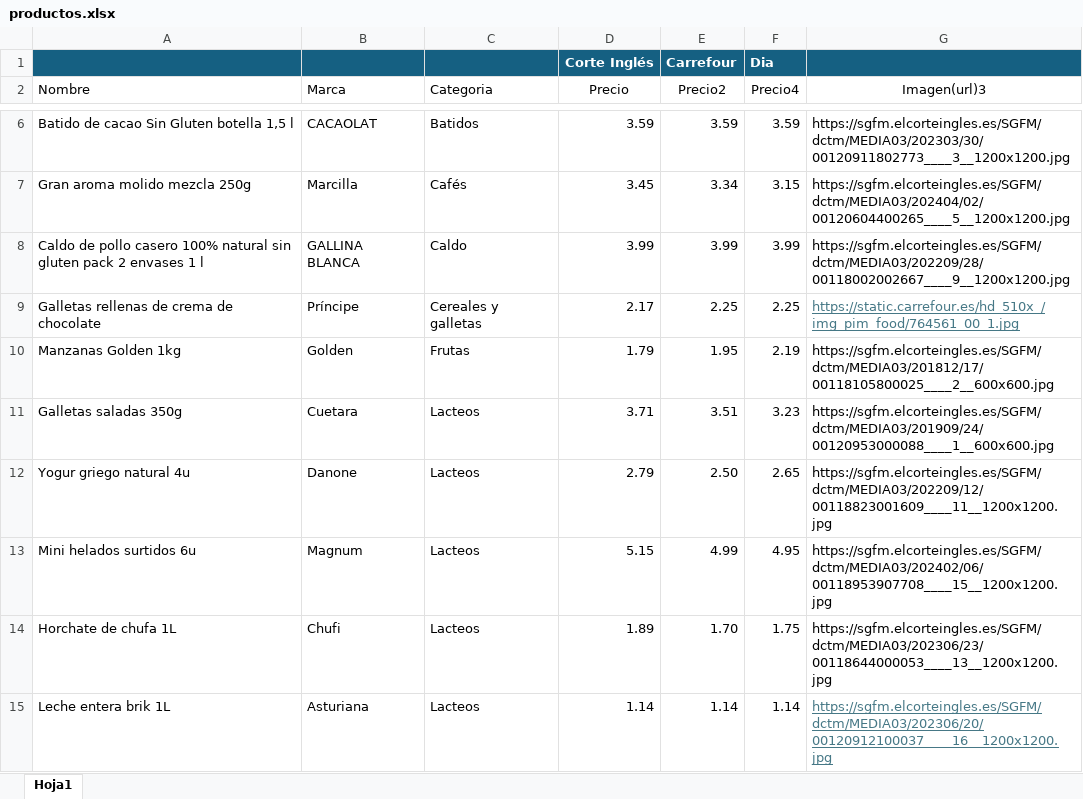
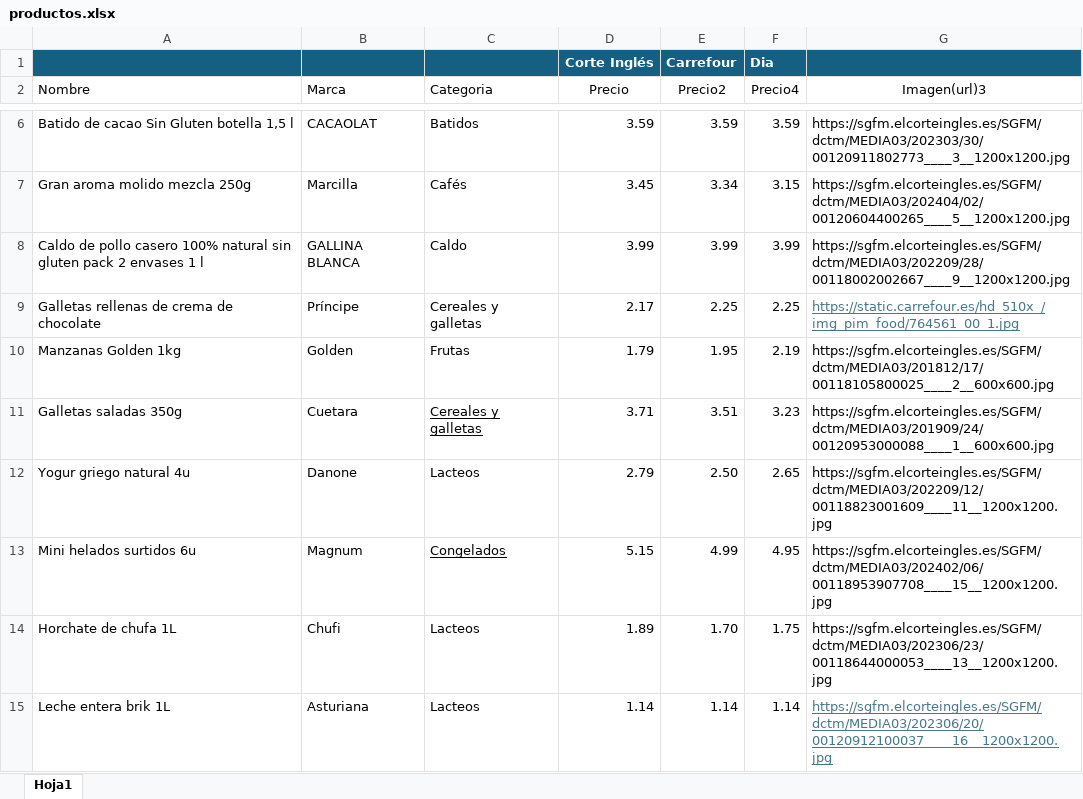
Before and after one commit to rrayannab/HappyPocket, an Excel workbook: backendHappyPockets/src/main/java/com/happyPockets/service/productos.xlsx, sheet Hoja1, drawn as a sheet; only a part is shown, gaps mark what is left out; values as stored, in another font and other column widths than the file's, no borders; table styles not drawn; the diff names each change by its address in the sheet, - before the commit and + after, or states it on an @@ line.

```diff
--- a/backendHappyPockets/src/main/java/com/happyPockets/service/productos.xlsx (sheet Hoja1)
+++ b/backendHappyPockets/src/main/java/com/happyPockets/service/productos.xlsx (sheet Hoja1)
-C11 (Categoria): Lacteos
+C11 (Categoria): Cereales y galletas
-C11 underline: off
+C11 underline: on
-C13 (Categoria): Lacteos
+C13 (Categoria): Congelados
-C13 underline: off
+C13 underline: on
```
Also changed, not shown: 2 other files.
